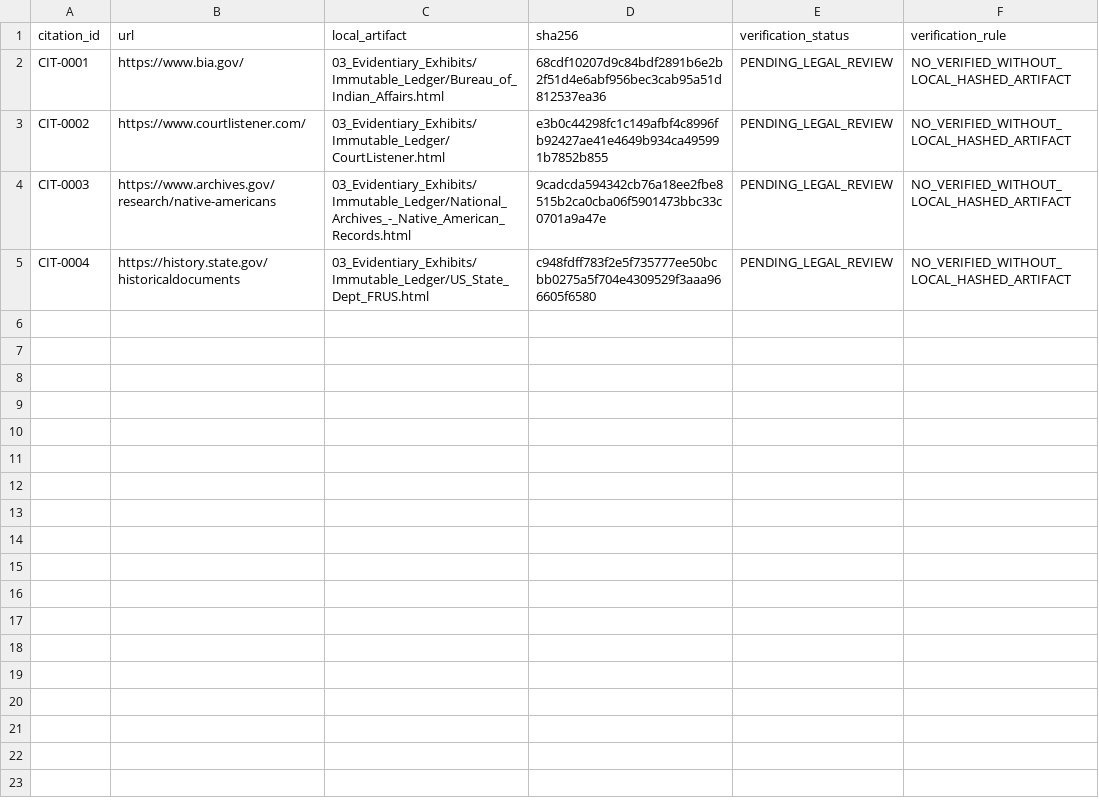
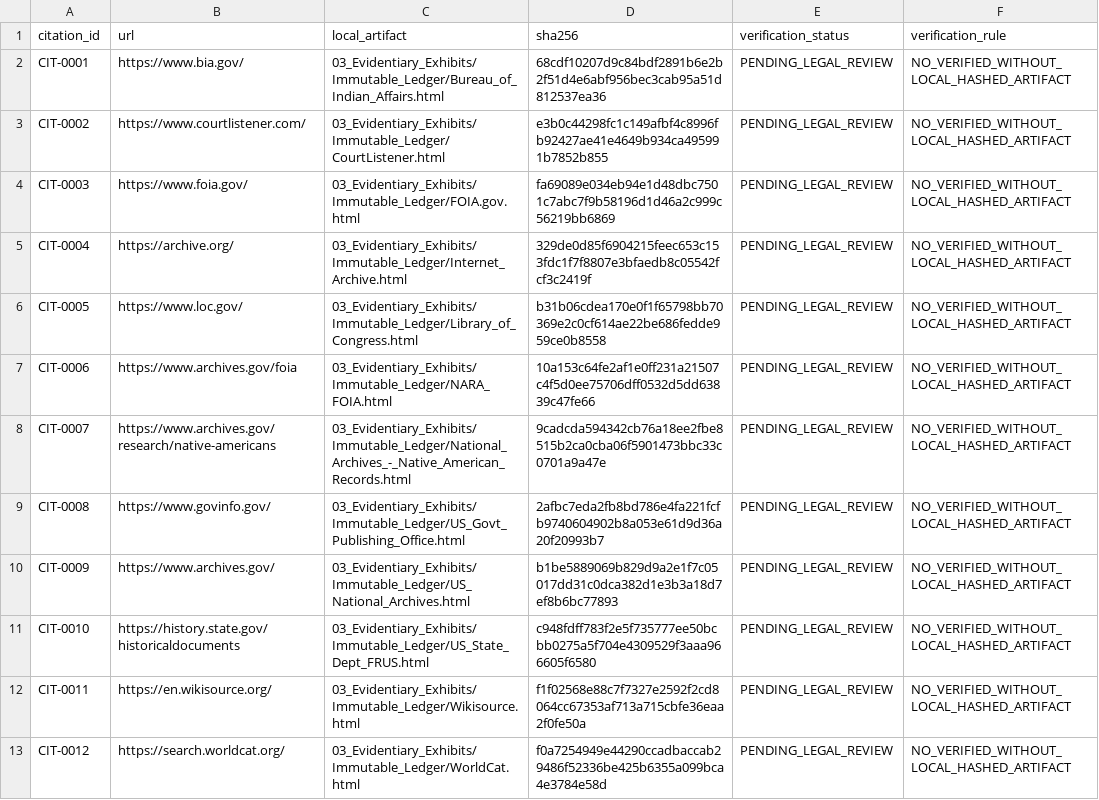
Before and after one commit to GlobalRestitutionAlliance/turtle-island-us-or-klamath-tribes-master-litigation, a CSV file: 03_Evidentiary_Exhibits/CITATION_INDEX.csv, drawn as a sheet.

Commit message:
Batch 2b: harvest expanded sources, citations, manifests

```diff
--- a/03_Evidentiary_Exhibits/CITATION_INDEX.csv
+++ b/03_Evidentiary_Exhibits/CITATION_INDEX.csv
@@ -3,3 +3,11 @@ CIT-0001,https://www.bia.gov/,03_Evidentiary_Exhibits/Immutable_Ledger/Bureau_of
 CIT-0002,https://www.courtlistener.com/,03_Evidentiary_Exhibits/Immutable_Ledger/CourtListener.html,e3b0c44298fc1c149afbf4c8996fb92427ae41e4649b934ca495991b7852b855,PENDING_LEGAL_REVIEW,NO_VERIFIED_WITHOUT_LOCAL_HASHED_ARTIFACT
-CIT-0003,https://www.archives.gov/research/native-americans,03_Evidentiary_Exhibits/Immutable_Ledger/National_Archives_-_Native_American_Records.html,9cadcda594342cb76a18ee2fbe8515b2ca0cba06f5901473bbc33c0701a9a47e,PENDING_LEGAL_REVIEW,NO_VERIFIED_WITHOUT_LOCAL_HASHED_ARTIFACT
-CIT-0004,https://history.state.gov/historicaldocuments,03_Evidentiary_Exhibits/Immutable_Ledger/US_State_Dept_FRUS.html,c948fdff783f2e5f735777ee50bcbb0275a5f704e4309529f3aaa966605f6580,PENDING_LEGAL_REVIEW,NO_VERIFIED_WITHOUT_LOCAL_HASHED_ARTIFACT
+CIT-0003,https://www.foia.gov/,03_Evidentiary_Exhibits/Immutable_Ledger/FOIA.gov.html,fa69089e034eb94e1d48dbc7501c7abc7f9b58196d1d46a2c999c56219bb6869,PENDING_LEGAL_REVIEW,NO_VERIFIED_WITHOUT_LOCAL_HASHED_ARTIFACT
+CIT-0004,https://archive.org/,03_Evidentiary_Exhibits/Immutable_Ledger/Internet_Archive.html,329de0d85f6904215feec653c153fdc1f7f8807e3bfaedb8c05542fcf3c2419f,PENDING_LEGAL_REVIEW,NO_VERIFIED_WITHOUT_LOCAL_HASHED_ARTIFACT
+CIT-0005,https://www.loc.gov/,03_Evidentiary_Exhibits/Immutable_Ledger/Library_of_Congress.html,b31b06cdea170e0f1f65798bb70369e2c0cf614ae22be686fedde959ce0b8558,PENDING_LEGAL_REVIEW,NO_VERIFIED_WITHOUT_LOCAL_HASHED_ARTIFACT
+CIT-0006,https://www.archives.gov/foia,03_Evidentiary_Exhibits/Immutable_Ledger/NARA_FOIA.html,10a153c64fe2af1e0ff231a21507c4f5d0ee75706dff0532d5dd63839c47fe66,PENDING_LEGAL_REVIEW,NO_VERIFIED_WITHOUT_LOCAL_HASHED_ARTIFACT
+CIT-0007,https://www.archives.gov/research/native-americans,03_Evidentiary_Exhibits/Immutable_Ledger/National_Archives_-_Native_American_Records.html,9cadcda594342cb76a18ee2fbe8515b2ca0cba06f5901473bbc33c0701a9a47e,PENDING_LEGAL_REVIEW,NO_VERIFIED_WITHOUT_LOCAL_HASHED_ARTIFACT
+CIT-0008,https://www.govinfo.gov/,03_Evidentiary_Exhibits/Immutable_Ledger/US_Govt_Publishing_Office.html,2afbc7eda2fb8bd786e4fa221fcfb9740604902b8a053e61d9d36a20f20993b7,PENDING_LEGAL_REVIEW,NO_VERIFIED_WITHOUT_LOCAL_HASHED_ARTIFACT
+CIT-0009,https://www.archives.gov/,03_Evidentiary_Exhibits/Immutable_Ledger/US_National_Archives.html,b1be5889069b829d9a2e1f7c05017dd31c0dca382d1e3b3a18d7ef8b6bc77893,PENDING_LEGAL_REVIEW,NO_VERIFIED_WITHOUT_LOCAL_HASHED_ARTIFACT
+CIT-0010,https://history.state.gov/historicaldocuments,03_Evidentiary_Exhibits/Immutable_Ledger/US_State_Dept_FRUS.html,c948fdff783f2e5f735777ee50bcbb0275a5f704e4309529f3aaa966605f6580,PENDING_LEGAL_REVIEW,NO_VERIFIED_WITHOUT_LOCAL_HASHED_ARTIFACT
+CIT-0011,https://en.wikisource.org/,03_Evidentiary_Exhibits/Immutable_Ledger/Wikisource.html,f1f02568e88c7f7327e2592f2cd8064cc67353af713a715cbfe36eaa2f0fe50a,PENDING_LEGAL_REVIEW,NO_VERIFIED_WITHOUT_LOCAL_HASHED_ARTIFACT
+CIT-0012,https://search.worldcat.org/,03_Evidentiary_Exhibits/Immutable_Ledger/WorldCat.html,f0a7254949e44290ccadbaccab29486f52336be425b6355a099bca4e3784e58d,PENDING_LEGAL_REVIEW,NO_VERIFIED_WITHOUT_LOCAL_HASHED_ARTIFACT
```
Also changed, not shown: 32 other files.
